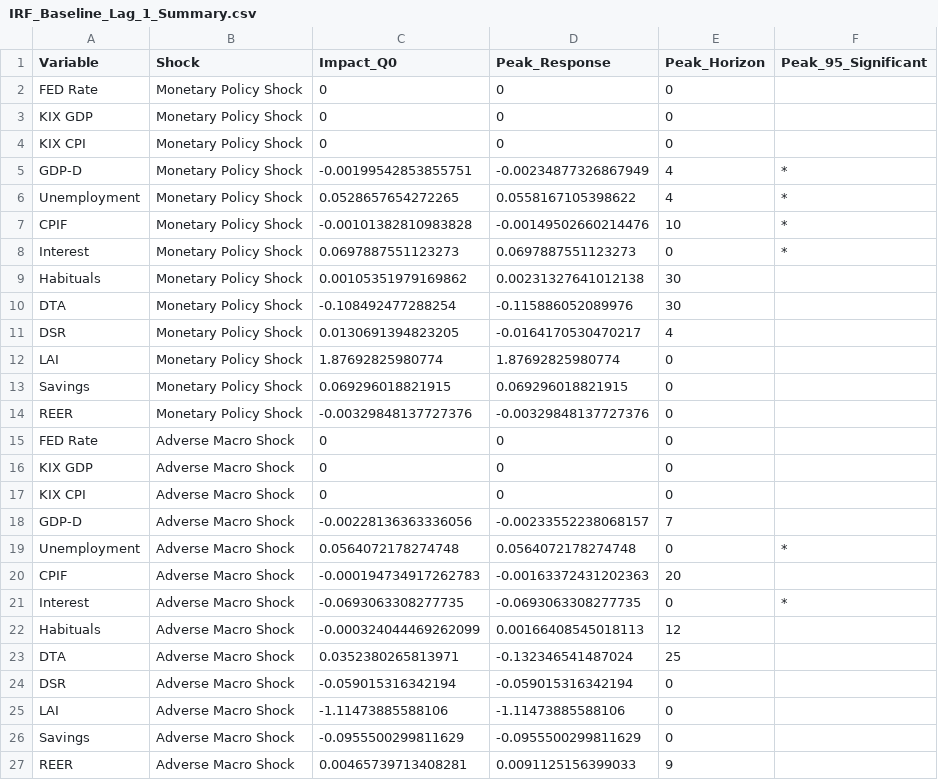
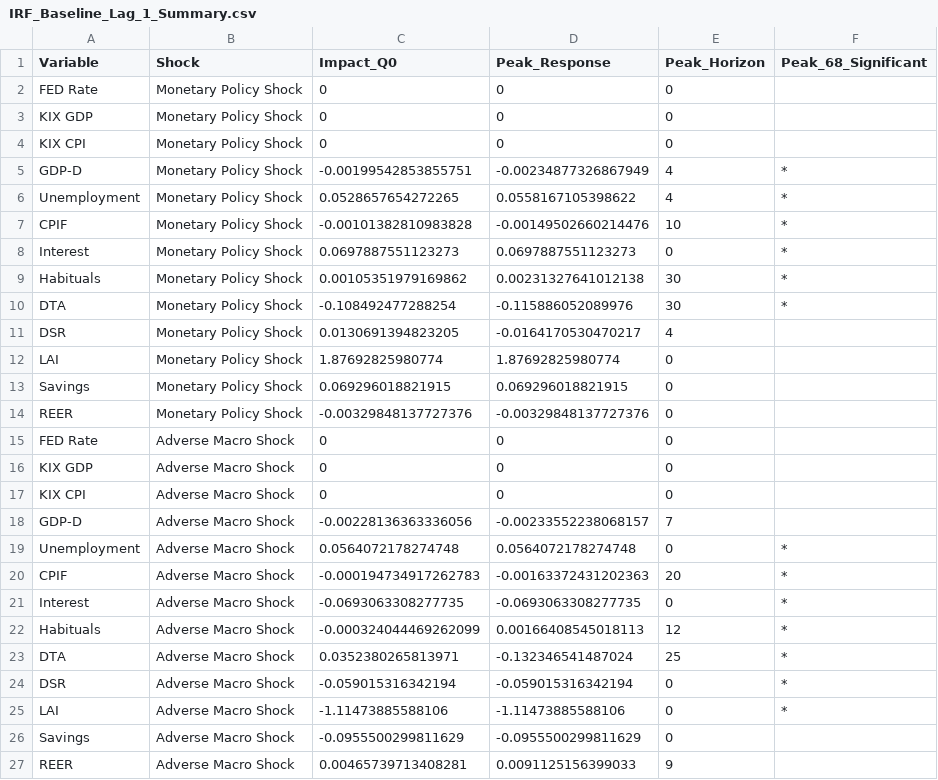
Before and after one commit to JBGCIII/MasterThesis, a CSV file: 4_Output_Analysis/Model_Foreign/Habitual/IRF_Baseline_Lag_1_Summary.csv, drawn as a sheet.

```diff
--- a/4_Output_Analysis/Model_Foreign/Habitual/IRF_Baseline_Lag_1_Summary.csv
+++ b/4_Output_Analysis/Model_Foreign/Habitual/IRF_Baseline_Lag_1_Summary.csv
@@ -1,2 +1,2 @@
-"Variable","Shock","Impact_Q0","Peak_Response","Peak_Horizon","Peak_95_Significant"
+"Variable","Shock","Impact_Q0","Peak_Response","Peak_Horizon","Peak_68_Significant"
 "FED Rate","Monetary Policy Shock",0,0,0,""
@@ -8,4 +8,4 @@
 "Interest","Monetary Policy Shock",0.0697887551123273,0.0697887551123273,0,"*"
-"Habituals","Monetary Policy Shock",0.00105351979169862,0.00231327641012138,30,""
-"DTA","Monetary Policy Shock",-0.108492477288254,-0.115886052089976,30,""
+"Habituals","Monetary Policy Shock",0.00105351979169862,0.00231327641012138,30,"*"
+"DTA","Monetary Policy Shock",-0.108492477288254,-0.115886052089976,30,"*"
 "DSR","Monetary Policy Shock",0.0130691394823205,-0.0164170530470217,4,""
@@ -19,8 +19,8 @@
 "Unemployment","Adverse Macro Shock",0.0564072178274748,0.0564072178274748,0,"*"
-"CPIF","Adverse Macro Shock",-0.000194734917262783,-0.00163372431202363,20,""
+"CPIF","Adverse Macro Shock",-0.000194734917262783,-0.00163372431202363,20,"*"
 "Interest","Adverse Macro Shock",-0.0693063308277735,-0.0693063308277735,0,"*"
-"Habituals","Adverse Macro Shock",-0.000324044469262099,0.00166408545018113,12,""
-"DTA","Adverse Macro Shock",0.0352380265813971,-0.132346541487024,25,""
-"DSR","Adverse Macro Shock",-0.059015316342194,-0.059015316342194,0,""
-"LAI","Adverse Macro Shock",-1.11473885588106,-1.11473885588106,0,""
+"Habituals","Adverse Macro Shock",-0.000324044469262099,0.00166408545018113,12,"*"
+"DTA","Adverse Macro Shock",0.0352380265813971,-0.132346541487024,25,"*"
+"DSR","Adverse Macro Shock",-0.059015316342194,-0.059015316342194,0,"*"
+"LAI","Adverse Macro Shock",-1.11473885588106,-1.11473885588106,0,"*"
 "Savings","Adverse Macro Shock",-0.0955500299811629,-0.0955500299811629,0,""
```
Also changed, not shown: 4_Output_Analysis/Model_Foreign/Habitual/IRF_Baseline_Lag_5_Summary.csv, 4_Output_Analysis/Model_Narrative/Durable/IRF_Narrative_Lag_1_Summary.csv, 45 other files.
